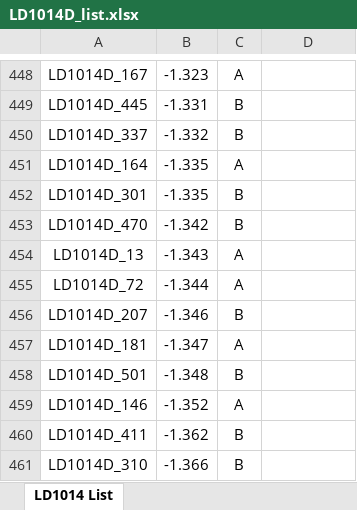
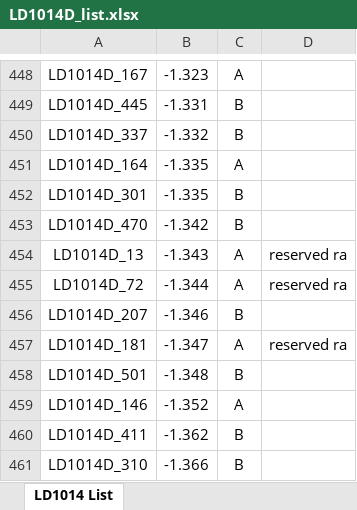
Before and after one commit to mbrennwa/LD1014D, an Excel workbook: LD1014D_list.xlsx, sheet LD1014 List, drawn as a sheet; only a part is shown, gaps mark what is left out; values as stored, in another font and other column widths than the file's, no borders; the diff names each change by its address in the sheet, - before the commit and + after, or states it on an @@ line.

Commit message:
status update

```diff
--- a/LD1014D_list.xlsx (sheet LD1014 List)
+++ b/LD1014D_list.xlsx (sheet LD1014 List)
-D454:D455: (empty)
+D454:D455: reserved ra
-D457: (empty)
+D457: reserved ra
```
